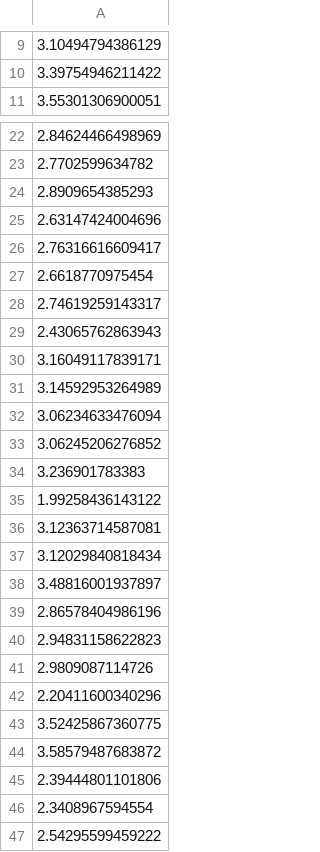
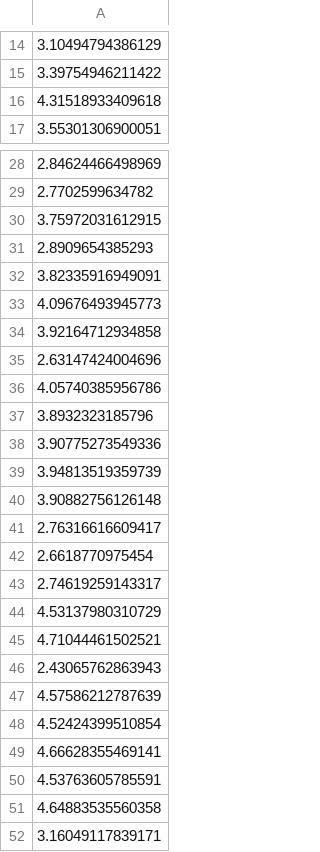
Before and after one commit to SchlossLab/Topcuoglu_ML_mBio_2020, a CSV file: data/process/walltime_Random_Forest.csv, drawn as a sheet; only a part is shown, gaps mark what is left out; the shorter side is filled out with more unchanged rows; the diff covers the shown part only; the diff names each change by its address in the sheet, - before the commit and + after, or states it on an @@ line.

```diff
--- a/data/process/walltime_Random_Forest.csv
+++ b/data/process/walltime_Random_Forest.csv
+row 16: 4.31518933409618
+row 30: 3.75972031612915
+row 32: 3.82335916949091
+row 33: 4.09676493945773
+row 34: 3.92164712934858
+row 36: 4.05740385956786
+row 37: 3.8932323185796
+row 38: 3.90775273549336
+row 39: 3.94813519359739
+row 40: 3.90882756126148
+row 44: 4.53137980310729
+row 45: 4.71044461502521
+row 47: 4.57586212787639
+row 48: 4.52424399510854
+row 49: 4.66628355469141
+row 50: 4.53763605785591
+row 51: 4.64883535560358
```
Also changed, not shown: 25 added rows elsewhere in this file, data/process/combined_best_hp_results_Random_Forest.csv, 2 other files.
